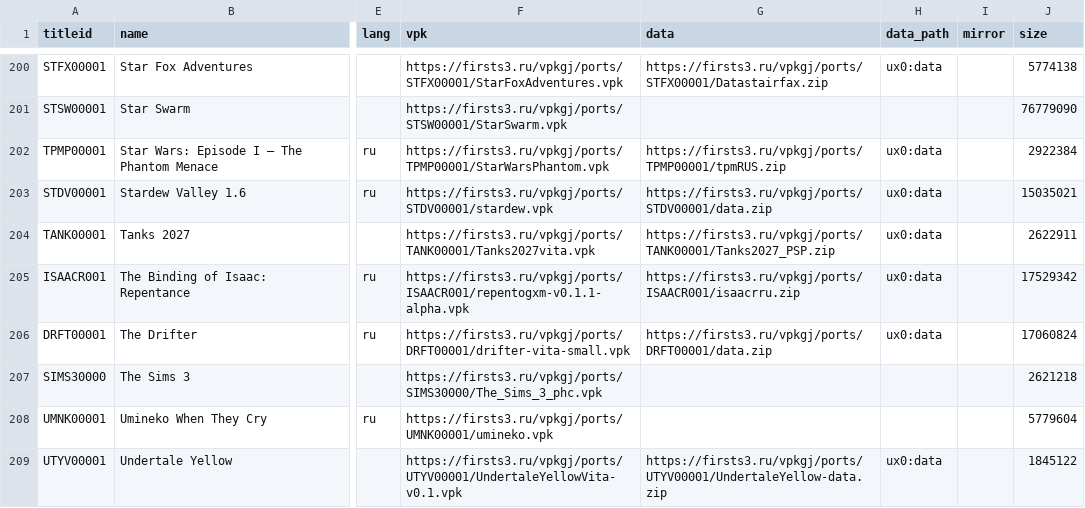
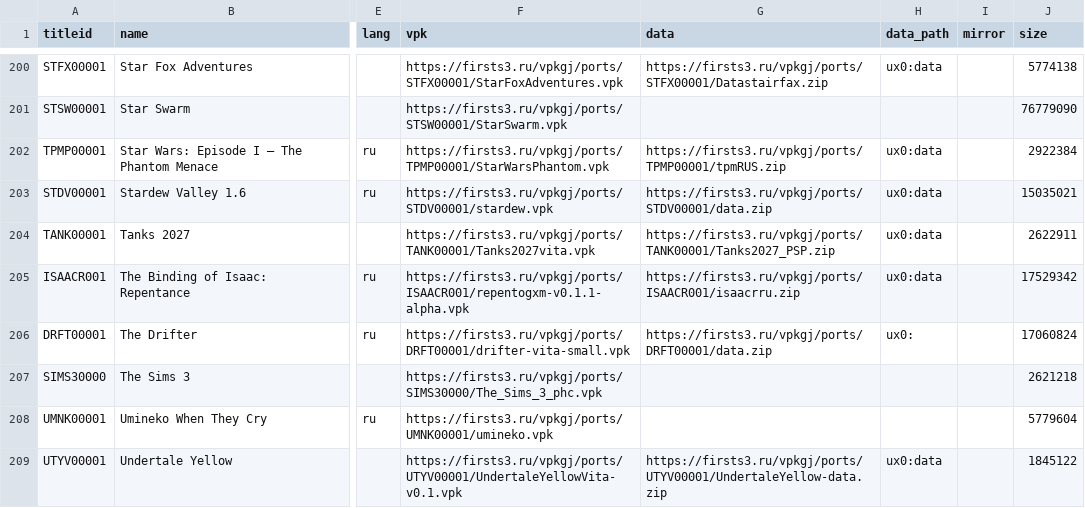
Before and after one commit to Risaro/vpkgj-db, a TSV file: catalog/ports.tsv, drawn as a sheet; only a part is shown, gaps mark what is left out; the diff names each change by its address in the sheet, - before the commit and + after, or states it on an @@ line.

Commit message:
Avtoobnovlenie kataloga: novye data.zip i perevody

```diff
--- a/catalog/ports.tsv
+++ b/catalog/ports.tsv
-H206 (data_path): ux0:data
+H206 (data_path): ux0:
```
Also changed, not shown: 1 other file.
